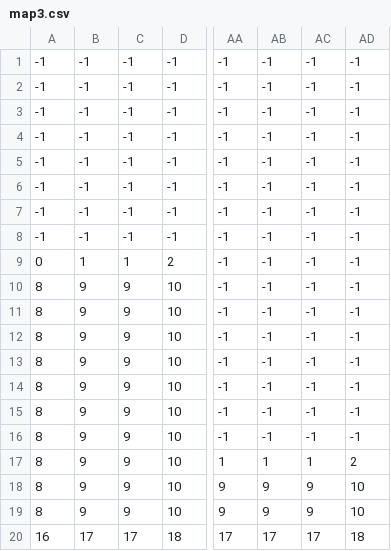
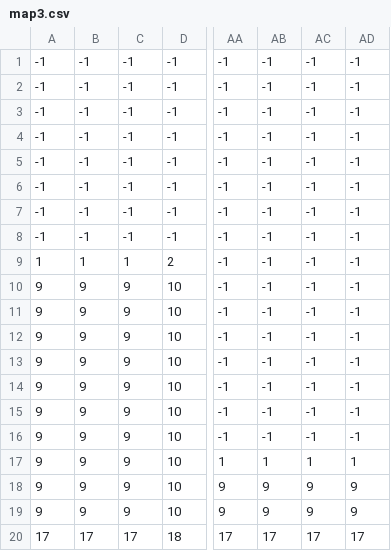
Before and after one commit to Didros75/ProjetTransverse, a CSV file: Maps/map3.csv, drawn as a sheet; only a part is shown, gaps mark what is left out; the diff names each change by its address in the sheet, - before the commit and + after, or states it on an @@ line.

```diff
--- a/Maps/map3.csv
+++ b/Maps/map3.csv
-A9: 0
+A9: 1
-A10:A19: 8
+A10:A19: 9
-AD17: 2
+AD17: 1
-AD18:AD19: 10
+AD18:AD19: 9
-A20: 16
+A20: 17
-AD20: 18
+AD20: 17
```
Also changed, not shown: Maps/map1.csv, 11 other files.
